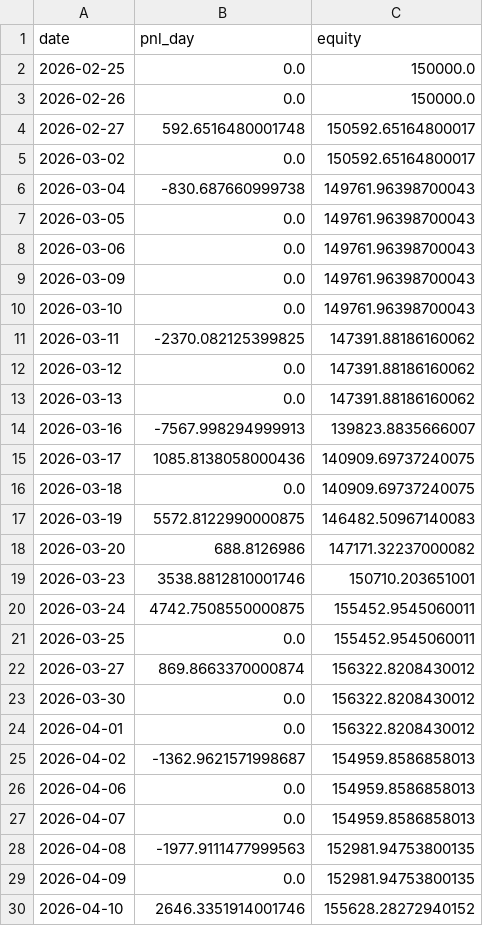
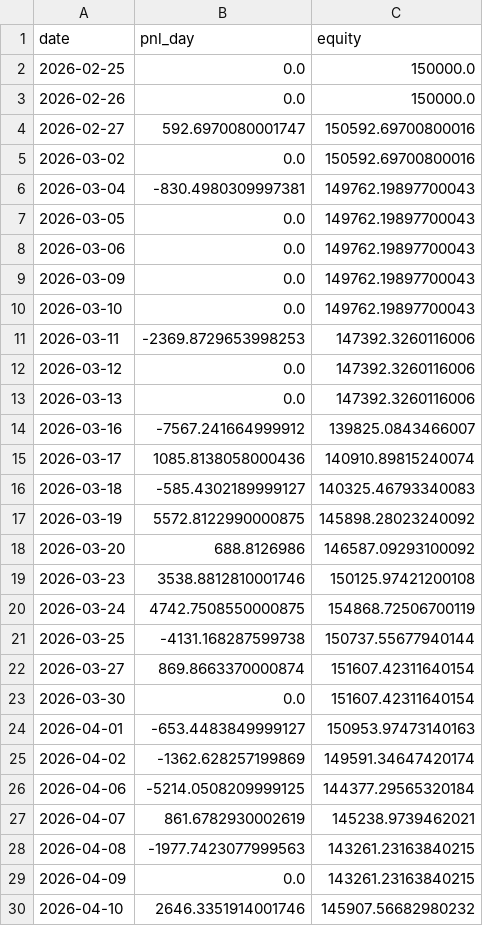
Before and after one commit to devpilotX/OU-MRS, a CSV file: bt_out/equity.csv, drawn as a sheet; only a part is shown; the diff covers the shown part only.

```diff
--- a/bt_out/equity.csv
+++ b/bt_out/equity.csv
@@ -3,28 +3,28 @@ date,pnl_day,equity
 2026-02-26,0.0,150000.0
-2026-02-27,592.6516480001748,150592.65164800017
-2026-03-02,0.0,150592.65164800017
-2026-03-04,-830.687660999738,149761.96398700043
-2026-03-05,0.0,149761.96398700043
-2026-03-06,0.0,149761.96398700043
-2026-03-09,0.0,149761.96398700043
-2026-03-10,0.0,149761.96398700043
-2026-03-11,-2370.082125399825,147391.88186160062
-2026-03-12,0.0,147391.88186160062
-2026-03-13,0.0,147391.88186160062
-2026-03-16,-7567.998294999913,139823.8835666007
-2026-03-17,1085.8138058000436,140909.69737240075
-2026-03-18,0.0,140909.69737240075
-2026-03-19,5572.8122990000875,146482.50967140083
-2026-03-20,688.8126986,147171.32237000082
-2026-03-23,3538.8812810001746,150710.203651001
-2026-03-24,4742.7508550000875,155452.9545060011
-2026-03-25,0.0,155452.9545060011
-2026-03-27,869.8663370000874,156322.8208430012
-2026-03-30,0.0,156322.8208430012
-2026-04-01,0.0,156322.8208430012
-2026-04-02,-1362.9621571998687,154959.8586858013
-2026-04-06,0.0,154959.8586858013
-2026-04-07,0.0,154959.8586858013
-2026-04-08,-1977.9111477999563,152981.94753800135
-2026-04-09,0.0,152981.94753800135
-2026-04-10,2646.3351914001746,155628.28272940152
+2026-02-27,592.6970080001747,150592.69700800016
+2026-03-02,0.0,150592.69700800016
+2026-03-04,-830.4980309997381,149762.19897700043
+2026-03-05,0.0,149762.19897700043
+2026-03-06,0.0,149762.19897700043
+2026-03-09,0.0,149762.19897700043
+2026-03-10,0.0,149762.19897700043
+2026-03-11,-2369.8729653998253,147392.3260116006
+2026-03-12,0.0,147392.3260116006
+2026-03-13,0.0,147392.3260116006
+2026-03-16,-7567.241664999912,139825.0843466007
+2026-03-17,1085.8138058000436,140910.89815240074
+2026-03-18,-585.4302189999127,140325.46793340083
+2026-03-19,5572.8122990000875,145898.28023240092
+2026-03-20,688.8126986,146587.09293100092
+2026-03-23,3538.8812810001746,150125.97421200108
+2026-03-24,4742.7508550000875,154868.72506700119
+2026-03-25,-4131.168287599738,150737.55677940144
+2026-03-27,869.8663370000874,151607.42311640154
+2026-03-30,0.0,151607.42311640154
+2026-04-01,-653.4483849999127,150953.97473140163
+2026-04-02,-1362.628257199869,149591.34647420174
+2026-04-06,-5214.0508209999125,144377.29565320184
+2026-04-07,861.6782930002619,145238.9739462021
+2026-04-08,-1977.7423077999563,143261.23163840215
+2026-04-09,0.0,143261.23163840215
+2026-04-10,2646.3351914001746,145907.56682980232
```
Also changed, not shown: 10 edited cells elsewhere in this file, bt_out/trades.csv, 4 other files.
